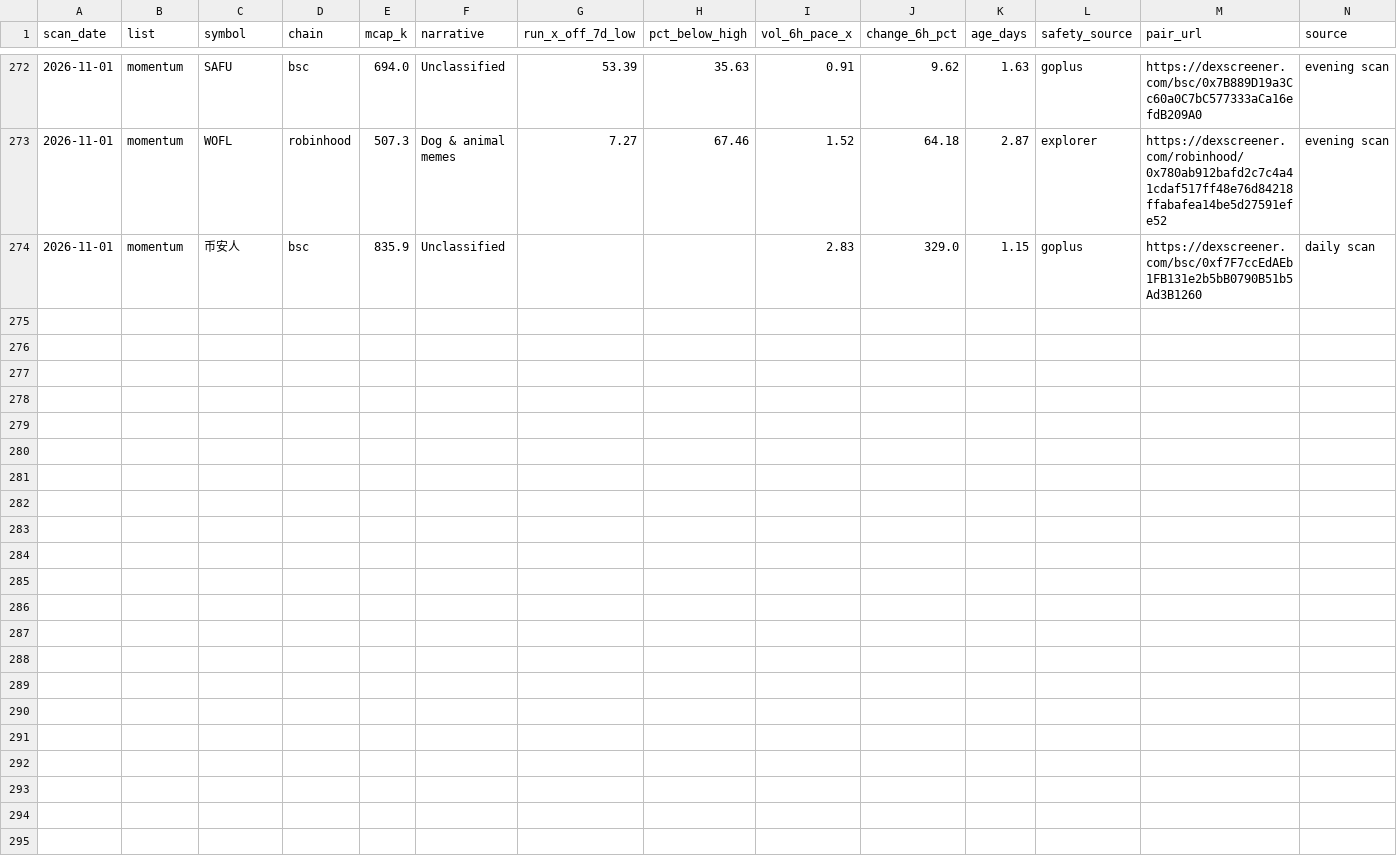
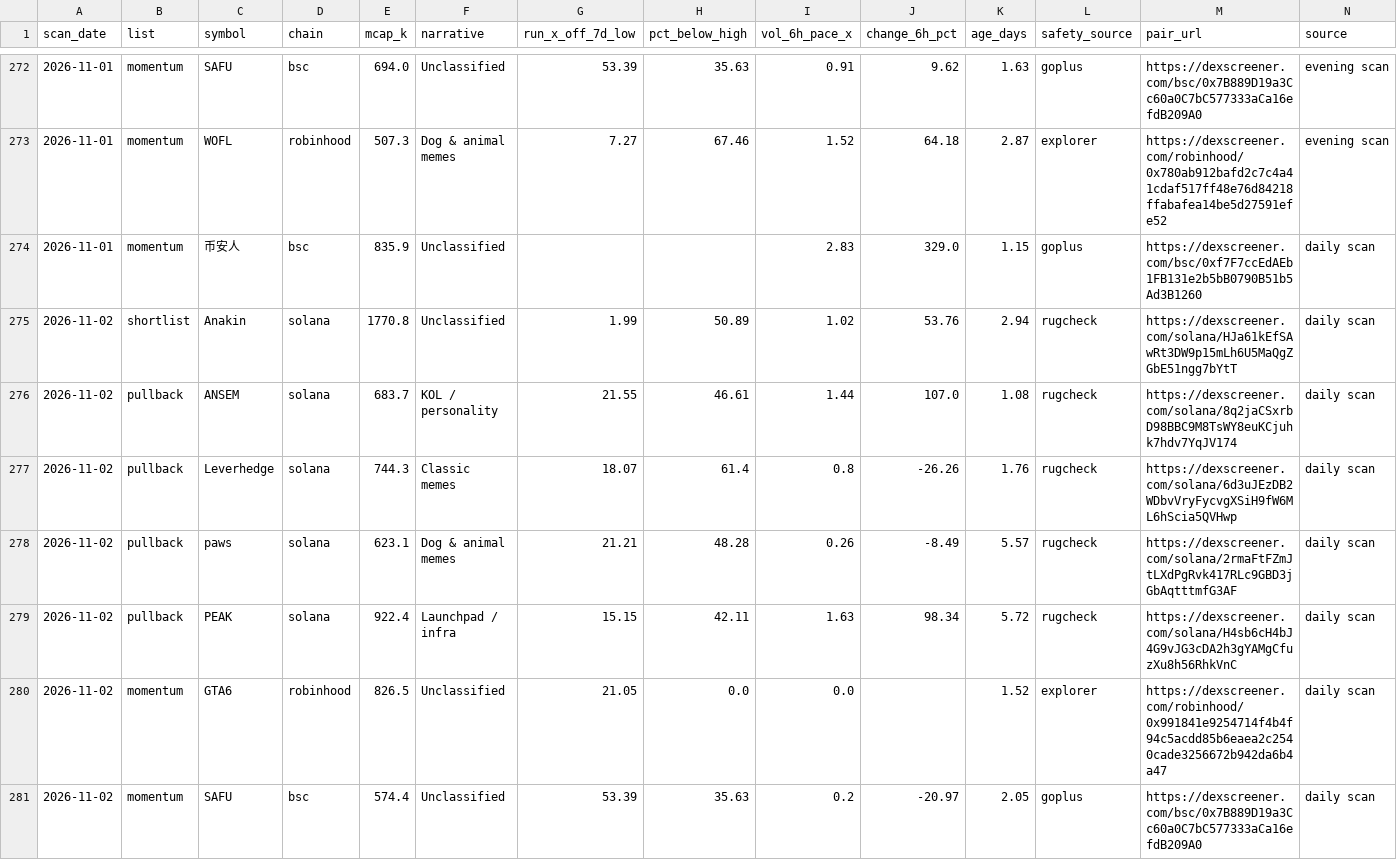
Before and after one commit to hueyyy-eng/moonshot-fetch, a CSV file: site/daily-lists.csv, drawn as a sheet; only a part is shown, gaps mark what is left out.

```diff
--- a/site/daily-lists.csv
+++ b/site/daily-lists.csv
@@ -274 +274,8 @@ scan_date,list,symbol,chain,mcap_k,narrative,run_x_off_7d_low,pct_below_high,vol
 2026-11-01,momentum,币安人,bsc,835.9,Unclassified,,,2.83,329.0,1.15,goplus,https://dexscreener.com/bsc/0xf7F7ccEdAEb1FB131e2b5bB0790B51b5Ad3B1260,daily scan
+2026-11-02,shortlist,Anakin,solana,1770.8,Unclassified,1.99,50.89,1.02,53.76,2.94,rugcheck,https://dexscreener.com/solana/HJa61kEfSAwRt3DW9p15mLh6U5MaQgZGbE51ngg7bYtT,daily scan
+2026-11-02,pullback,ANSEM,solana,683.7,KOL / personality,21.55,46.61,1.44,107.0,1.08,rugcheck,https://dexscreener.com/solana/8q2jaCSxrbD98BBC9M8TsWY8euKCjuhk7hdv7YqJV174,daily scan
+2026-11-02,pullback,Leverhedge,solana,744.3,Classic memes,18.07,61.4,0.8,-26.26,1.76,rugcheck,https://dexscreener.com/solana/6d3uJEzDB2WDbvVryFycvgXSiH9fW6ML6hScia5QVHwp,daily scan
+2026-11-02,pullback,paws,solana,623.1,Dog & animal memes,21.21,48.28,0.26,-8.49,5.57,rugcheck,https://dexscreener.com/solana/2rmaFtFZmJtLXdPgRvk417RLc9GBD3jGbAqtttmfG3AF,daily scan
+2026-11-02,pullback,PEAK,solana,922.4,Launchpad / infra,15.15,42.11,1.63,98.34,5.72,rugcheck,https://dexscreener.com/solana/H4sb6cH4bJ4G9vJG3cDA2h3gYAMgCfuzXu8h56RhkVnC,daily scan
+2026-11-02,momentum,GTA6,robinhood,826.5,Unclassified,21.05,0.0,0.0,,1.52,explorer,https://dexscreener.com/robinhood/0x991841e9254714f4b4f94c5acdd85b6eaea2c2540cade3256672b942da6b4a47,daily scan
+2026-11-02,momentum,SAFU,bsc,574.4,Unclassified,53.39,35.63,0.2,-20.97,2.05,goplus,https://dexscreener.com/bsc/0x7B889D19a3Cc60a0C7bC577333aCa16efdB209A0,daily scan
```
Also changed, not shown: site/narrative-log.csv, site/near-miss-log.csv, 6 other files.
